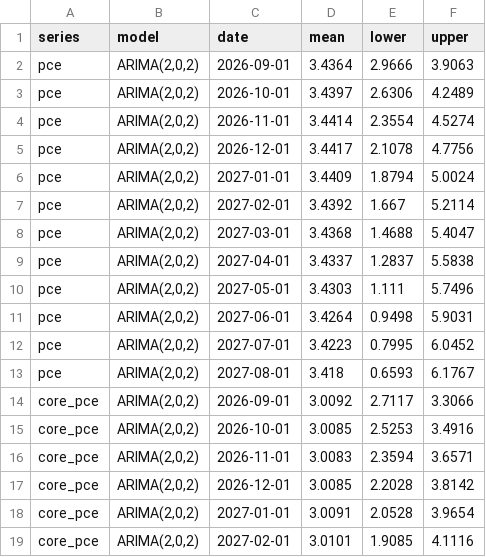
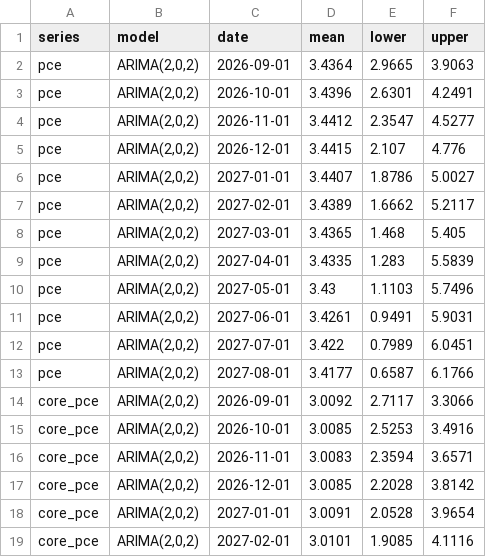
Before and after one commit to ppc1004/us-inflation-forecast, a CSV file: data/pce_forecast.csv, drawn as a sheet; only a part is shown.

```diff
--- a/data/pce_forecast.csv
+++ b/data/pce_forecast.csv
@@ -1,14 +1,14 @@
 series,model,date,mean,lower,upper
-pce,"ARIMA(2,0,2)",2026-09-01,3.4364,2.9666,3.9063
-pce,"ARIMA(2,0,2)",2026-10-01,3.4397,2.6306,4.2489
-pce,"ARIMA(2,0,2)",2026-11-01,3.4414,2.3554,4.5274
-pce,"ARIMA(2,0,2)",2026-12-01,3.4417,2.1078,4.7756
-pce,"ARIMA(2,0,2)",2027-01-01,3.4409,1.8794,5.0024
-pce,"ARIMA(2,0,2)",2027-02-01,3.4392,1.667,5.2114
-pce,"ARIMA(2,0,2)",2027-03-01,3.4368,1.4688,5.4047
-pce,"ARIMA(2,0,2)",2027-04-01,3.4337,1.2837,5.5838
-pce,"ARIMA(2,0,2)",2027-05-01,3.4303,1.111,5.7496
-pce,"ARIMA(2,0,2)",2027-06-01,3.4264,0.9498,5.9031
-pce,"ARIMA(2,0,2)",2027-07-01,3.4223,0.7995,6.0452
-pce,"ARIMA(2,0,2)",2027-08-01,3.418,0.6593,6.1767
+pce,"ARIMA(2,0,2)",2026-09-01,3.4364,2.9665,3.9063
+pce,"ARIMA(2,0,2)",2026-10-01,3.4396,2.6301,4.2491
+pce,"ARIMA(2,0,2)",2026-11-01,3.4412,2.3547,4.5277
+pce,"ARIMA(2,0,2)",2026-12-01,3.4415,2.107,4.776
+pce,"ARIMA(2,0,2)",2027-01-01,3.4407,1.8786,5.0027
+pce,"ARIMA(2,0,2)",2027-02-01,3.4389,1.6662,5.2117
+pce,"ARIMA(2,0,2)",2027-03-01,3.4365,1.468,5.405
+pce,"ARIMA(2,0,2)",2027-04-01,3.4335,1.283,5.5839
+pce,"ARIMA(2,0,2)",2027-05-01,3.43,1.1103,5.7496
+pce,"ARIMA(2,0,2)",2027-06-01,3.4261,0.9491,5.9031
+pce,"ARIMA(2,0,2)",2027-07-01,3.422,0.7989,6.0451
+pce,"ARIMA(2,0,2)",2027-08-01,3.4177,0.6587,6.1766
 core_pce,"ARIMA(2,0,2)",2026-09-01,3.0092,2.7117,3.3066
```
Also changed, not shown: data/pce_horizon_backtest.csv, data/rates_backtest.csv, 6 other files.
